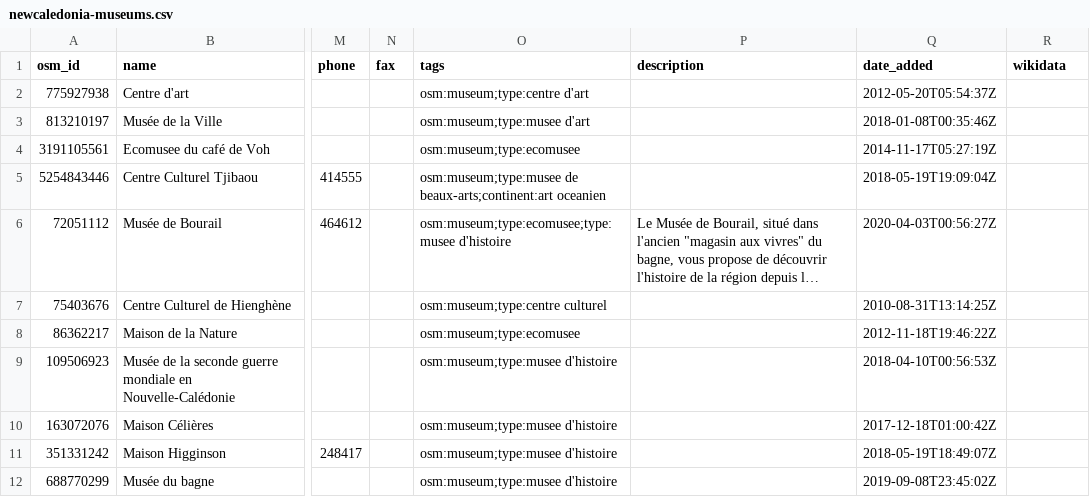
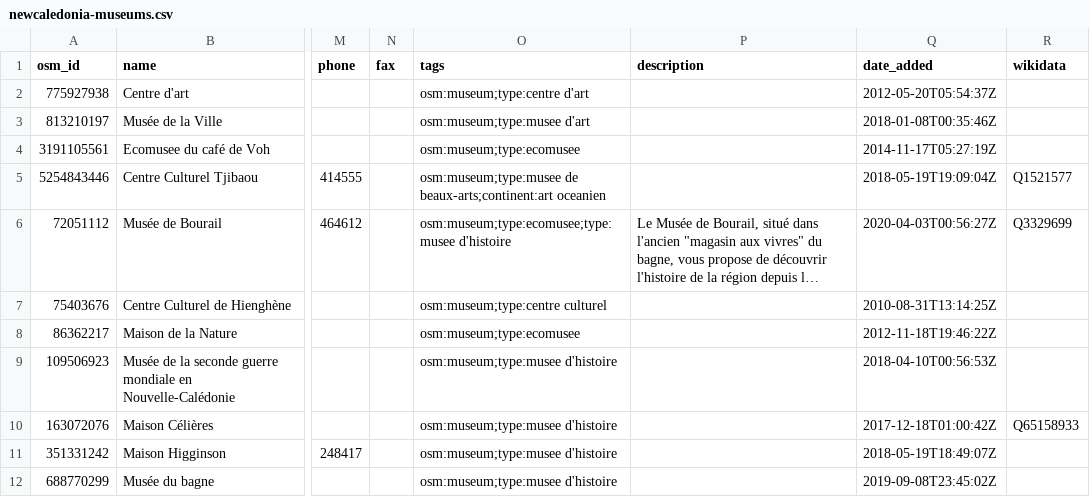
Before and after one commit to papposilene/france-museums-data, a CSV file: osm/csv/newcaledonia-museums.csv, drawn as a sheet; only a part is shown, gaps mark what is left out; long unchanged cells end in …; the diff names each change by its address in the sheet, - before the commit and + after, or states it on an @@ line.

```diff
--- a/osm/csv/newcaledonia-museums.csv
+++ b/osm/csv/newcaledonia-museums.csv
-R5 (wikidata): (empty)
+R5 (wikidata): Q1521577
-R6 (wikidata): (empty)
+R6 (wikidata): Q3329699
-R10 (wikidata): (empty)
+R10 (wikidata): Q65158933
```
Also changed, not shown: osm/csv/france-museums.csv, 1 other file.
